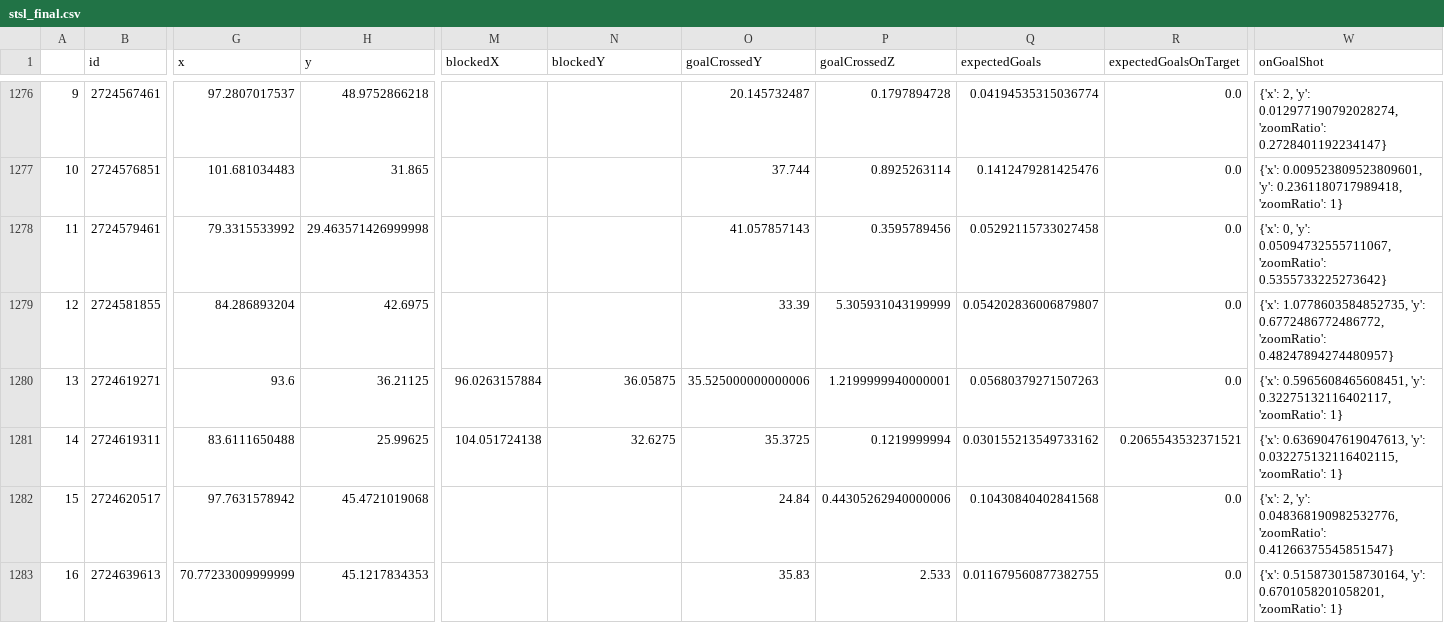
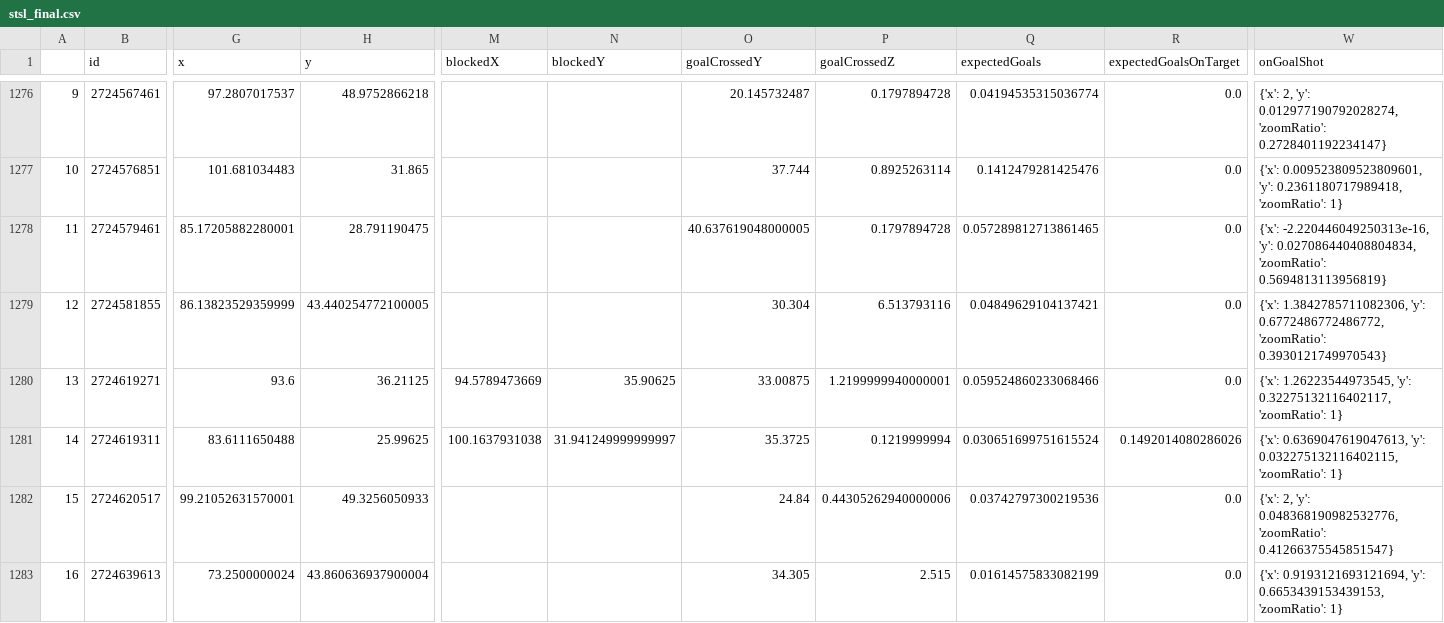
Before and after one commit to kovacs5/fotmob_csv, a CSV file: stsl_final.csv, drawn as a sheet; only a part is shown, gaps mark what is left out; the diff covers the shown part only; the diff names each change by its address in the sheet, - before the commit and + after, or states it on an @@ line.

```diff
--- a/stsl_final.csv
+++ b/stsl_final.csv
-G1278 (x): 79.3315533992
+G1278 (x): 85.17205882280001
-H1278 (y): 29.463571426999998
+H1278 (y): 28.791190475
-O1278 (goalCrossedY): 41.057857143
+O1278 (goalCrossedY): 40.637619048000005
-P1278 (goalCrossedZ): 0.3595789456
+P1278 (goalCrossedZ): 0.1797894728
-Q1278 (expectedGoals): 0.05292115733027458
+Q1278 (expectedGoals): 0.057289812713861465
-W1278 (onGoalShot): {'x': 0, 'y': 0.05094732555711067, 'zoomRatio': 0.5355733225273642}
+W1278 (onGoalShot): {'x': -2.220446049250313e-16, 'y': 0.027086440408804834, 'zoomRatio': 0.5694813113956819}
-G1279 (x): 84.286893204
+G1279 (x): 86.13823529359999
-H1279 (y): 42.6975
+H1279 (y): 43.440254772100005
-O1279 (goalCrossedY): 33.39
+O1279 (goalCrossedY): 30.304
-P1279 (goalCrossedZ): 5.305931043199999
+P1279 (goalCrossedZ): 6.513793116
-Q1279 (expectedGoals): 0.054202836006879807
+Q1279 (expectedGoals): 0.04849629104137421
-W1279 (onGoalShot): {'x': 1.0778603584852735, 'y': 0.6772486772486772, 'zoomRatio': 0.48247894274480957}
+W1279 (onGoalShot): {'x': 1.3842785711082306, 'y': 0.6772486772486772, 'zoomRatio': 0.3930121749970543}
-M1280 (blockedX): 96.0263157884
+M1280 (blockedX): 94.5789473669
-N1280 (blockedY): 36.05875
+N1280 (blockedY): 35.90625
-O1280 (goalCrossedY): 35.525000000000006
+O1280 (goalCrossedY): 33.00875
-Q1280 (expectedGoals): 0.05680379271507263
+Q1280 (expectedGoals): 0.059524860233068466
-W1280 (onGoalShot): {'x': 0.5965608465608451, 'y': 0.32275132116402117,…
+W1280 (onGoalShot): {'x': 1.26223544973545, 'y': 0.32275132116402117,…
-M1281 (blockedX): 104.051724138
+M1281 (blockedX): 100.1637931038
-N1281 (blockedY): 32.6275
+N1281 (blockedY): 31.941249999999997
-Q1281 (expectedGoals): 0.030155213549733162
+Q1281 (expectedGoals): 0.030651699751615524
-R1281 (expectedGoalsOnTarget): 0.2065543532371521
+R1281 (expectedGoalsOnTarget): 0.1492014080286026
-G1282 (x): 97.7631578942
+G1282 (x): 99.21052631570001
-H1282 (y): 45.4721019068
+H1282 (y): 49.3256050933
-Q1282 (expectedGoals): 0.10430840402841568
+Q1282 (expectedGoals): 0.03742797300219536
-G1283 (x): 70.77233009999999
+G1283 (x): 73.2500000024
-H1283 (y): 45.1217834353
+H1283 (y): 43.860636937900004
-O1283 (goalCrossedY): 35.83
+O1283 (goalCrossedY): 34.305
-P1283 (goalCrossedZ): 2.533
+P1283 (goalCrossedZ): 2.515
-Q1283 (expectedGoals): 0.011679560877382755
+Q1283 (expectedGoals): 0.01614575833082199
-W1283 (onGoalShot): {'x': 0.5158730158730164, 'y': 0.6701058201058201, 'zoomRatio': 1}
+W1283 (onGoalShot): {'x': 0.9193121693121694, 'y': 0.6653439153439153, 'zoomRatio': 1}
```
Also changed, not shown: 63 edited cells elsewhere in this file.
